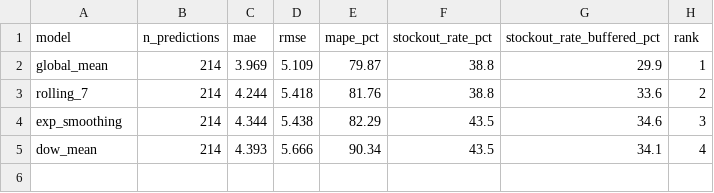
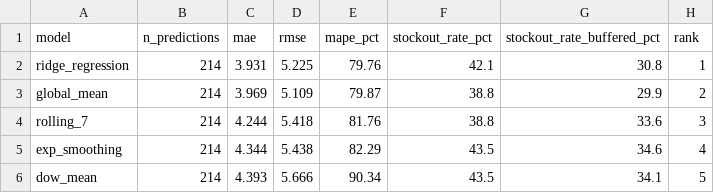
Before and after one commit to mastershifu24/StockSight, a CSV file: data/model_comparison.csv, drawn as a sheet.

```diff
--- a/data/model_comparison.csv
+++ b/data/model_comparison.csv
@@ -1,5 +1,6 @@
 model,n_predictions,mae,rmse,mape_pct,stockout_rate_pct,stockout_rate_buffered_pct,rank
-global_mean,214,3.969,5.109,79.87,38.8,29.9,1
-rolling_7,214,4.244,5.418,81.76,38.8,33.6,2
-exp_smoothing,214,4.344,5.438,82.29,43.5,34.6,3
-dow_mean,214,4.393,5.666,90.34,43.5,34.1,4
+ridge_regression,214,3.931,5.225,79.76,42.1,30.8,1
+global_mean,214,3.969,5.109,79.87,38.8,29.9,2
+rolling_7,214,4.244,5.418,81.76,38.8,33.6,3
+exp_smoothing,214,4.344,5.438,82.29,43.5,34.6,4
+dow_mean,214,4.393,5.666,90.34,43.5,34.1,5
```
Also changed, not shown: data/model_backtest_predictions.csv, 5 other files.
